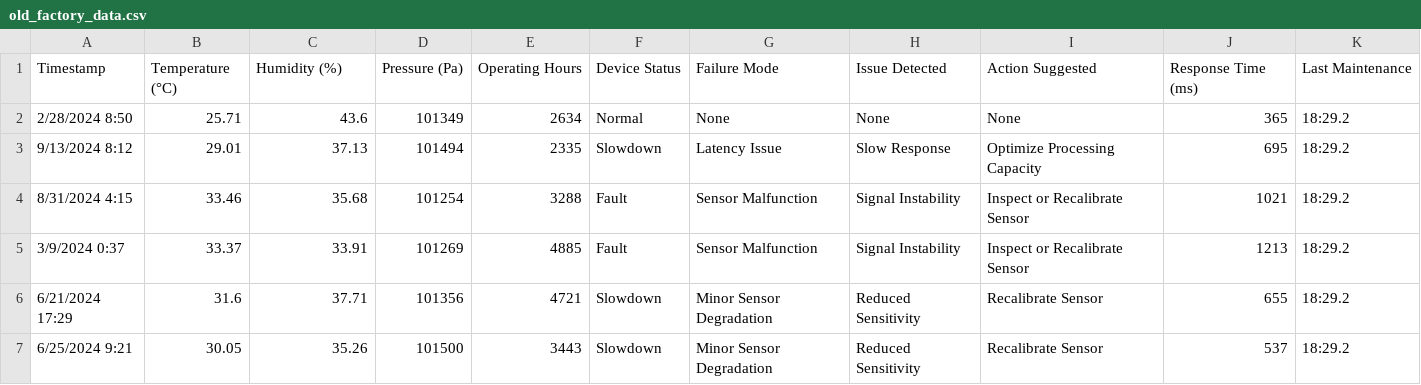
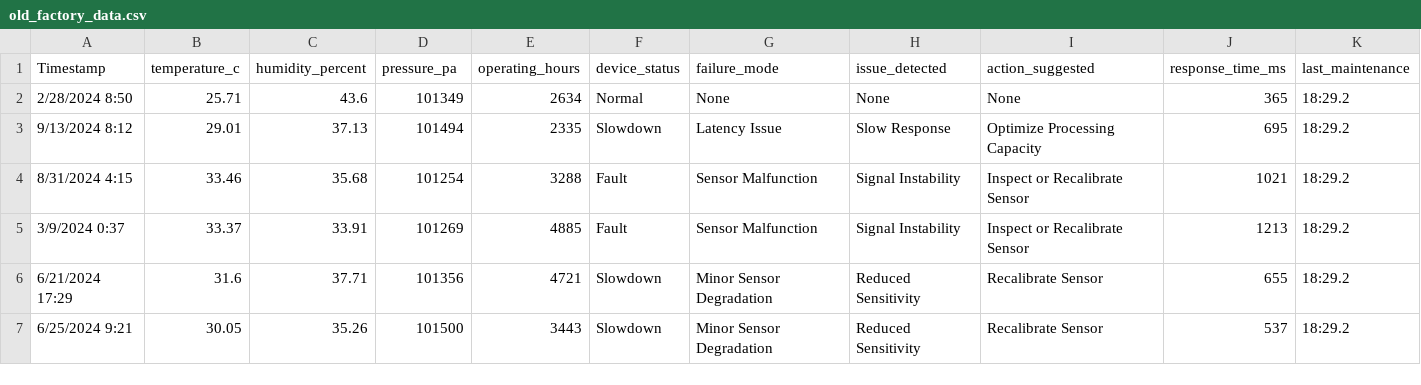
Before and after one commit to hassan1091/miras_api_test, a CSV file: data/csv/old_factory_data.csv, drawn as a sheet; only a part is shown; the diff names each change by its address in the sheet, - before the commit and + after, or states it on an @@ line.

```diff
--- a/data/csv/old_factory_data.csv
+++ b/data/csv/old_factory_data.csv
-B1: Temperature (°C)
+B1: temperature_c
-C1: Humidity (%)
+C1: humidity_percent
-D1: Pressure (Pa)
+D1: pressure_pa
-E1: Operating Hours
+E1: operating_hours
-F1: Device Status
+F1: device_status
-G1: Failure Mode
+G1: failure_mode
-H1: Issue Detected
+H1: issue_detected
-I1: Action Suggested
+I1: action_suggested
-J1: Response Time (ms)
+J1: response_time_ms
-K1: Last Maintenance
+K1: last_maintenance
```
Also changed, not shown: 14 other files.
